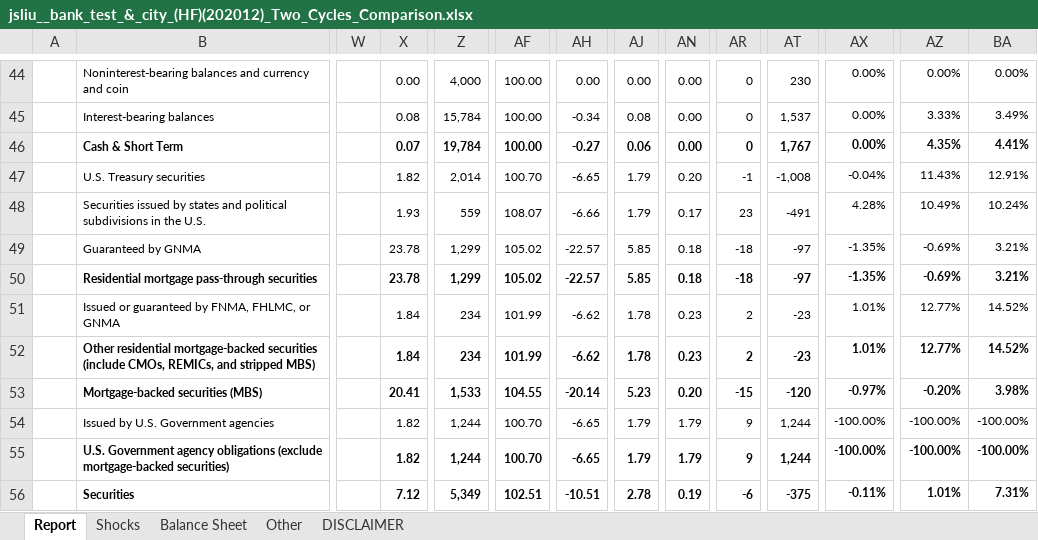
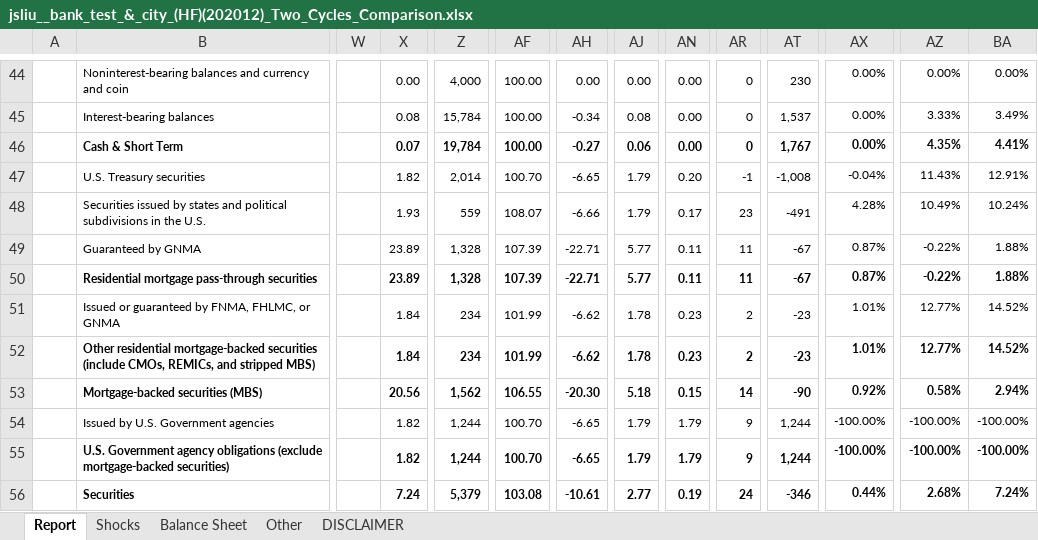
Before and after one commit to jasenliu/AutoTHCN, an Excel workbook: lib/report/benchmark_report/web14/exl/202012/jsliu__bank_test_&_city_(HF)(202012)_Two_Cycles_Comparison.xlsx, sheet Report, drawn as a sheet; only a part is shown, gaps mark what is left out; values as stored, in another font and other column widths than the file's, no borders; charts and pictures and conditional formats not drawn; the diff covers the shown part only; the diff names each change by its address in the sheet, - before the commit and + after, or states it on an @@ line.

```diff
--- a/lib/report/benchmark_report/web14/exl/202012/jsliu__bank_test_&_city_(HF)(202012)_Two_Cycles_Comparison.xlsx (sheet Report)
+++ b/lib/report/benchmark_report/web14/exl/202012/jsliu__bank_test_&_city_(HF)(202012)_Two_Cycles_Comparison.xlsx (sheet Report)
-X49:X50: 23.78
+X49:X50: 23.89
-Z49:Z50: 1,299
+Z49:Z50: 1,328
-AF49:AF50: 105.02
+AF49:AF50: 107.39
-AH49:AH50: -22.57
+AH49:AH50: -22.71
-AJ49:AJ50: 5.85
+AJ49:AJ50: 5.77
-AN49:AN50: 0.18
+AN49:AN50: 0.11
-AR49:AR50: -18
+AR49:AR50: 11
-AT49:AT50: -97
+AT49:AT50: -67
-AX49:AX50: -1.35%
+AX49:AX50: 0.87%
-AZ49:AZ50: -0.69%
+AZ49:AZ50: -0.22%
-BA49:BA50: 3.21%
+BA49:BA50: 1.88%
-X53: 20.41
+X53: 20.56
-Z53: 1,533
+Z53: 1,562
-AF53: 104.55
+AF53: 106.55
-AH53: -20.14
+AH53: -20.30
-AJ53: 5.23
+AJ53: 5.18
-AN53: 0.20
+AN53: 0.15
-AR53: -15
+AR53: 14
-AT53: -120
+AT53: -90
-AX53: -0.97%
+AX53: 0.92%
-AZ53: -0.20%
+AZ53: 0.58%
-BA53: 3.98%
+BA53: 2.94%
-X56: 7.12
+X56: 7.24
-Z56: 5,349
+Z56: 5,379
-AF56: 102.51
+AF56: 103.08
-AH56: -10.51
+AH56: -10.61
-AJ56: 2.78
+AJ56: 2.77
-AR56: -6
+AR56: 24
-AT56: -375
+AT56: -346
-AX56: -0.11%
+AX56: 0.44%
-AZ56: 1.01%
+AZ56: 2.68%
-BA56: 7.31%
+BA56: 7.24%
```
Also changed, not shown: 8 added rows, 8 removed rows and 179 edited cells elsewhere in this sheet, sheet Balance Sheet, sheet Other, sheet Shocks, lib/report/benchmark_report/web14/exl/202012/jsliu__bank_test_&_city_(HF)(202012)-Base_Real_Cash_Flow.xlsx, lib/report/benchmark_report/web14/exl/202012/jsliu__bank_test_&_city_(HF)(202012)_EVE.xlsx, 8 other files.
